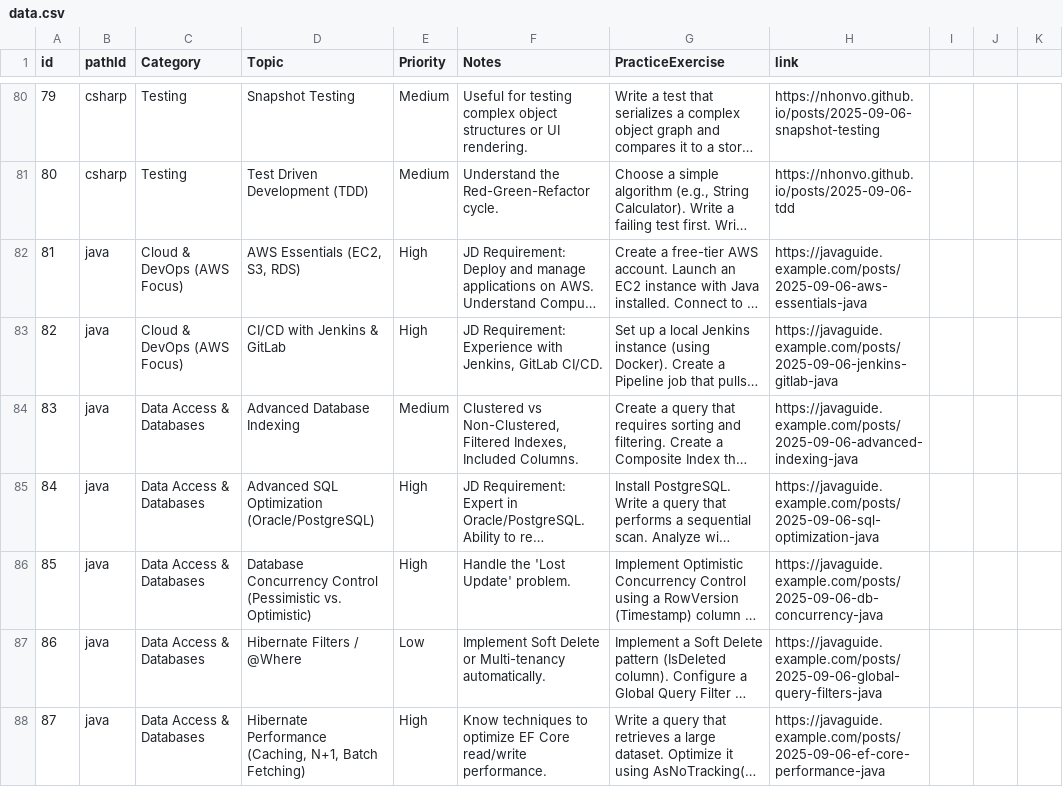
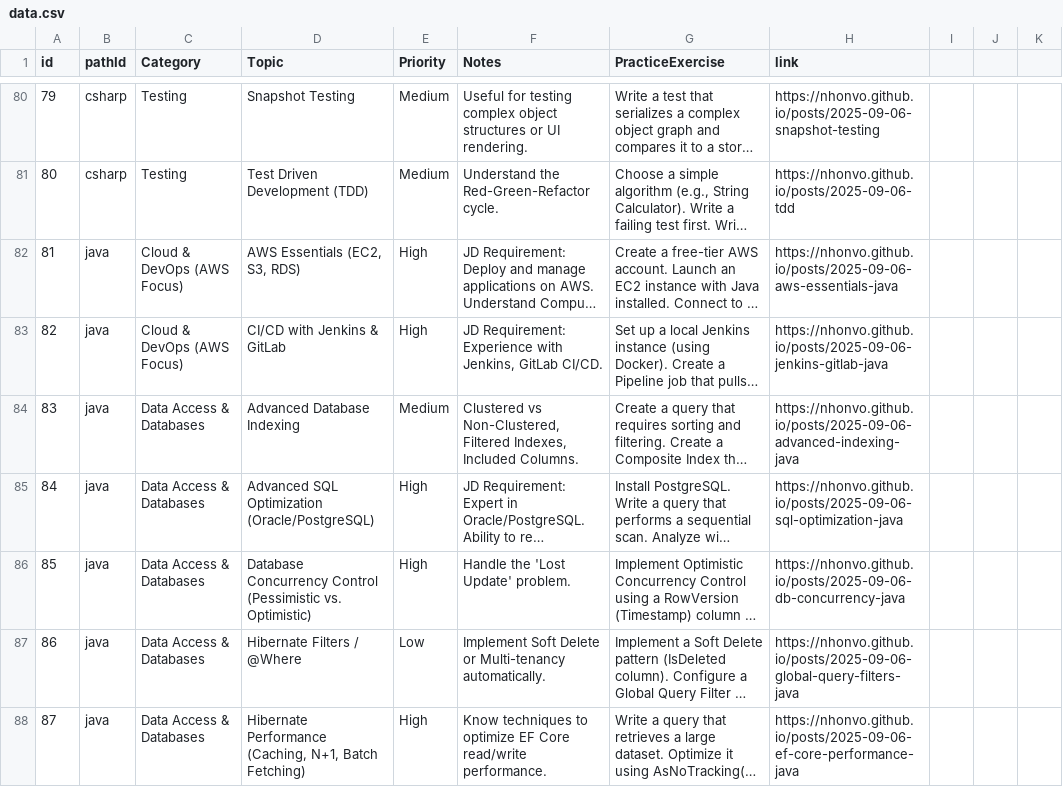
Before and after one commit to nhonvo/nhonvo.github.io, a CSV file: src/assets/data.csv, drawn as a sheet; only a part is shown, gaps mark what is left out; long unchanged cells end in …; the diff covers the shown part only; the diff names each change by its address in the sheet, - before the commit and + after, or states it on an @@ line.

Commit message:
feat: introduce reading progress bar, search filter, theme toggle, new blog posts, and core site components with dependency updates

```diff
--- a/src/assets/data.csv
+++ b/src/assets/data.csv
-H82 (link): https://javaguide.example.com/posts/2025-09-06-aws-essentials-java
+H82 (link): https://nhonvo.github.io/posts/2025-09-06-aws-essentials-java
-H83 (link): https://javaguide.example.com/posts/2025-09-06-jenkins-gitlab-java
+H83 (link): https://nhonvo.github.io/posts/2025-09-06-jenkins-gitlab-java
-H84 (link): https://javaguide.example.com/posts/2025-09-06-advanced-indexing-java
+H84 (link): https://nhonvo.github.io/posts/2025-09-06-advanced-indexing-java
-H85 (link): https://javaguide.example.com/posts/2025-09-06-sql-optimization-java
+H85 (link): https://nhonvo.github.io/posts/2025-09-06-sql-optimization-java
-H86 (link): https://javaguide.example.com/posts/2025-09-06-db-concurrency-java
+H86 (link): https://nhonvo.github.io/posts/2025-09-06-db-concurrency-java
-H87 (link): https://javaguide.example.com/posts/2025-09-06-global-query-filters-java
+H87 (link): https://nhonvo.github.io/posts/2025-09-06-global-query-filters-java
-H88 (link): https://javaguide.example.com/posts/2025-09-06-ef-core-performance-java
+H88 (link): https://nhonvo.github.io/posts/2025-09-06-ef-core-performance-java
```
Also changed, not shown: 25 edited cells elsewhere in this file, 24 other files.
